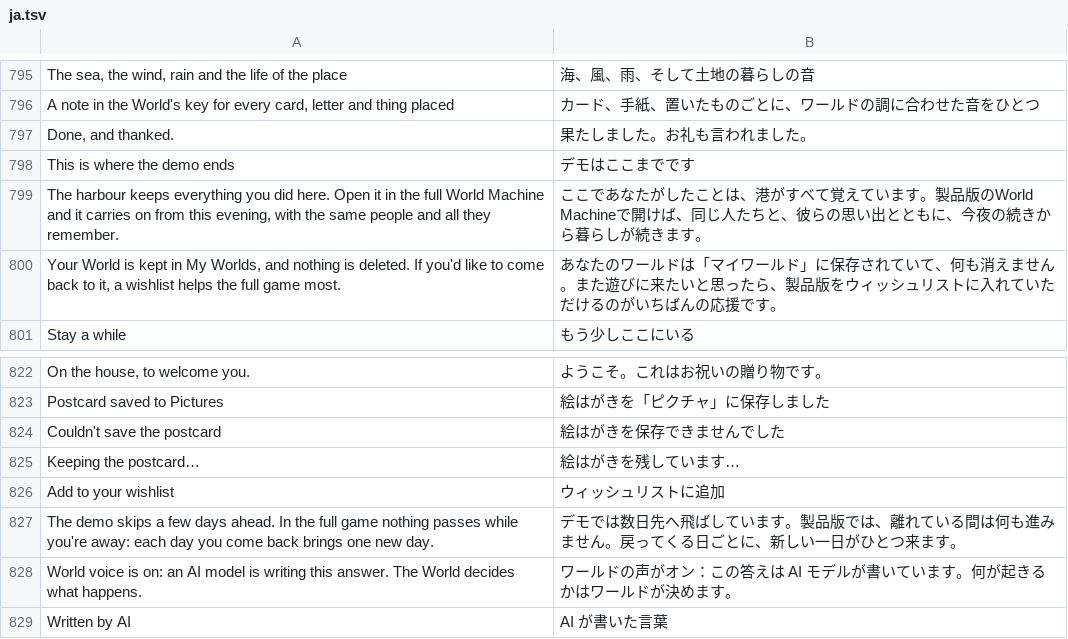
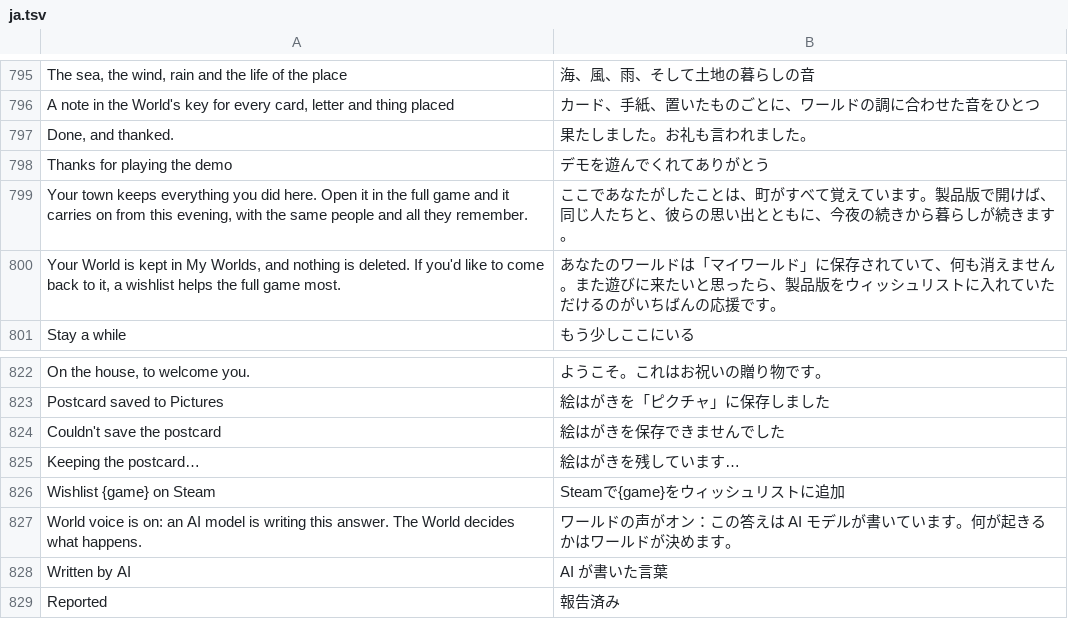
Before and after one commit to hxddh/world-machine, a TSV file: crates/world-gpui/locales/ja.tsv, drawn as a sheet; only a part is shown, gaps mark what is left out; the shorter side is filled out with more unchanged rows.

```diff
--- a/crates/world-gpui/locales/ja.tsv
+++ b/crates/world-gpui/locales/ja.tsv
@@ -797,4 +797,4 @@ A note in the World's key for every card, letter and thing placed	カード、
 Done, and thanked.	果たしました。お礼も言われました。
-This is where the demo ends	デモはここまでです
-The harbour keeps everything you did here. Open it in the full World Machine and it carries on from this evening, with the same people and all they remember.	ここであなたがしたことは、港がすべて覚えています。製品版のWorld Machineで開けば、同じ人たちと、彼らの思い出とともに、今夜の続きから暮らしが続きます。
+Thanks for playing the demo	デモを遊んでくれてありがとう
+Your town keeps everything you did here. Open it in the full game and it carries on from this evening, with the same people and all they remember.	ここであなたがしたことは、町がすべて覚えています。製品版で開けば、同じ人たちと、彼らの思い出とともに、今夜の続きから暮らしが続きます。
 Your World is kept in My Worlds, and nothing is deleted. If you'd like to come back to it, a wishlist helps the full game most.	あなたのワールドは「マイワールド」に保存されていて、何も消えません。また遊びに来たいと思ったら、製品版をウィッシュリストに入れていただけるのがいちばんの応援です。
@@ -825,4 +825,3 @@ Couldn't save the postcard	絵はがきを保存できませんでした
 Keeping the postcard…	絵はがきを残しています…
-Add to your wishlist	ウィッシュリストに追加
-The demo skips a few days ahead. In the full game nothing passes while you're away: each day you come back brings one new day.	デモでは数日先へ飛ばしています。製品版では、離れている間は何も進みません。戻ってくる日ごとに、新しい一日がひとつ来ます。
+Wishlist {game} on Steam	Steamで{game}をウィッシュリストに追加
 World voice is on: an AI model is writing this answer. The World decides what happens.	ワールドの声がオン：この答えは AI モデルが書いています。何が起きるかはワールドが決めます。
```
Also changed, not shown: crates/world-gpui/locales/zh-Hans.tsv, 17 other files.
